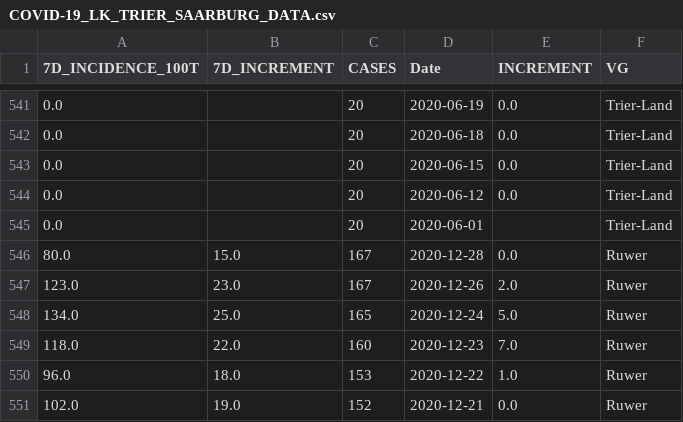
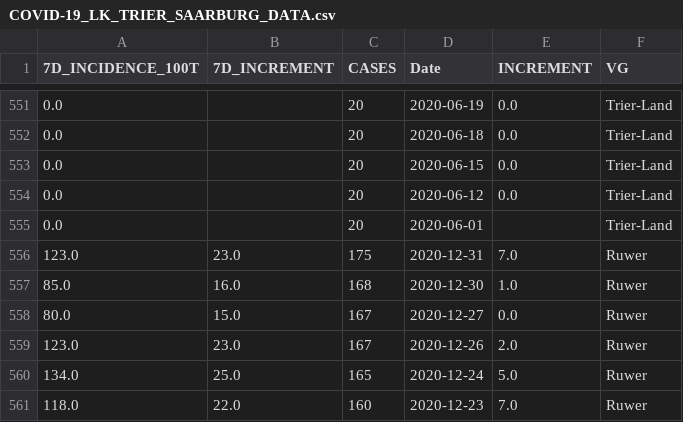
Before and after one commit to FLRTH/TS_CVD19, a CSV file: COVID-19_LK_TRIER_SAARBURG_DATA.csv, drawn as a sheet; only a part is shown, gaps mark what is left out; the shorter side is filled out with more unchanged rows; the diff covers the shown part only.

```diff
--- a/COVID-19_LK_TRIER_SAARBURG_DATA.csv
+++ b/COVID-19_LK_TRIER_SAARBURG_DATA.csv
@@ -545,3 +555,5 @@
 0.0,,20,2020-06-01,,Trier-Land
-80.0,15.0,167,2020-12-28,0.0,Ruwer
+123.0,23.0,175,2020-12-31,7.0,Ruwer
+85.0,16.0,168,2020-12-30,1.0,Ruwer
+80.0,15.0,167,2020-12-27,0.0,Ruwer
 123.0,23.0,167,2020-12-26,2.0,Ruwer
```
Also changed, not shown: 10 added rows and 5 edited cells elsewhere in this file.
